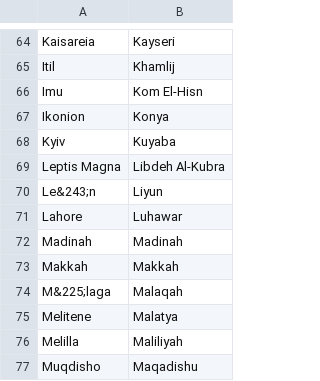
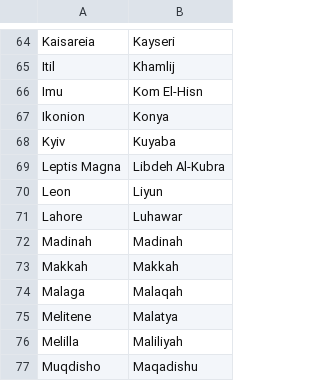
Before and after one commit to proompter-deluxe/Dawn-of-Civilization, a CSV file: Assets/Maps/Translations/Arabic.csv, drawn as a sheet; only a part is shown, gaps mark what is left out.

Commit message:
Remove some encodings from Arabic name map
Name map will require extensive tweaking anyhow.

```diff
--- a/Assets/Maps/Translations/Arabic.csv
+++ b/Assets/Maps/Translations/Arabic.csv
@@ -69,3 +69,3 @@ Kyiv,Kuyaba
 Leptis Magna,Libdeh Al-Kubra
-Le&243;n,Liyun
+Leon,Liyun
 Lahore,Luhawar
@@ -73,3 +73,3 @@ Madinah,Madinah
 Makkah,Makkah
-M&225;laga,Malaqah
+Malaga,Malaqah
 Melitene,Malatya
```
